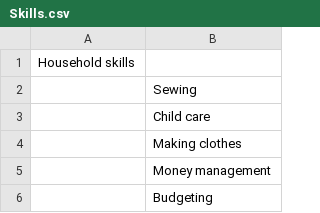
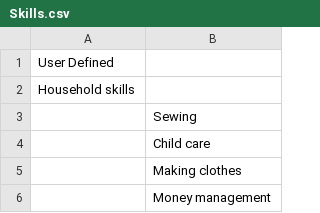
Before and after one commit to hoitomt/compliment_karma, a CSV file: lib/Skills.csv, drawn as a sheet; only a part is shown; the shorter side is filled out with more unchanged rows.

Commit message:
Persist Skill

```diff
--- a/lib/Skills.csv
+++ b/lib/Skills.csv
@@ -1 +1,2 @@
+User Defined,
 Household skills,
```
Also changed, not shown: 10 other files.
